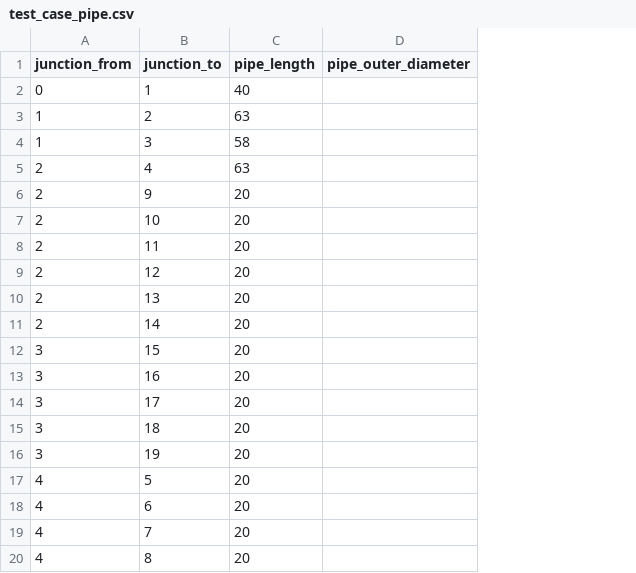
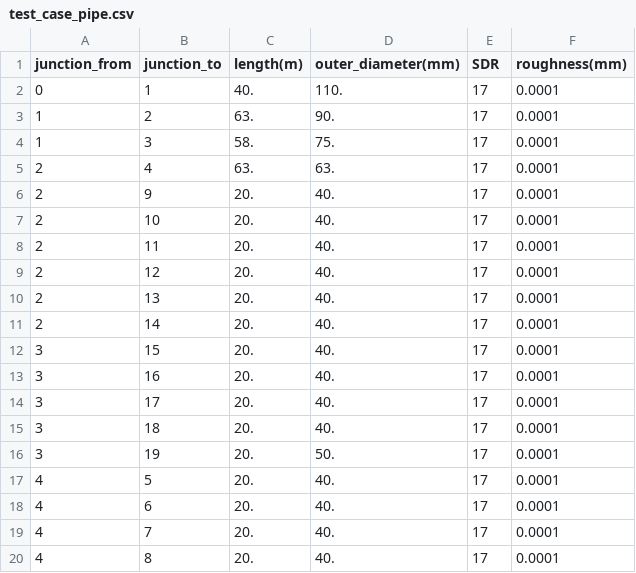
Before and after one commit to soeb1978/pythermonet, a CSV file: src/thermonet/dimensioning/examples/data/sites/test_case_pipe.csv, drawn as a sheet; removed rows and columns are numbered as before the commit, all else as after; the diff names each change by its address in the sheet, - before the commit and + after, or states it on an @@ line.

```diff
--- a/src/thermonet/dimensioning/examples/data/sites/test_case_pipe.csv
+++ b/src/thermonet/dimensioning/examples/data/sites/test_case_pipe.csv
-column C (pipe_length), rows 2-20: 40 | 63 | 58 | 63 | 20 | 20 | 20 | 20 | 20 | 20 | 20 | 20 | 20 | 20 | 20 | 20 | 20 | 20 | 20
-column D (pipe_outer_diameter), empty
+column C (length(m)), rows 2-20: 40. | 63. | 58. | 63. | 20. | 20. | 20. | 20. | 20. | 20. | 20. | 20. | 20. | 20. | 20. | 20. | 20. | 20. | 20.
+column D (outer_diameter(mm)), rows 2-20: 110. | 90. | 75. | 63. | 40. | 40. | 40. | 40. | 40. | 40. | 40. | 40. | 40. | 40. | 50. | 40. | 40. | 40. | 40.
+column E (SDR), rows 2-20: all 17
+column F (roughness(mm)), rows 2-20: all 0.0001
```
Also changed, not shown: 4 other files.
